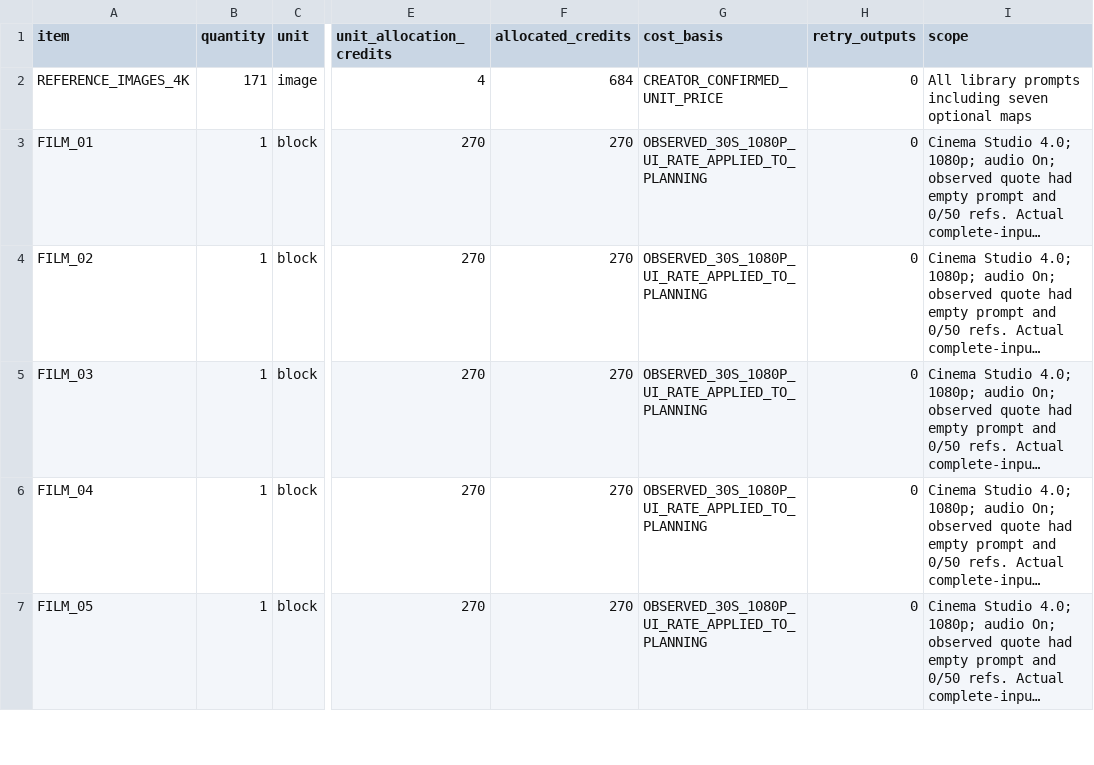
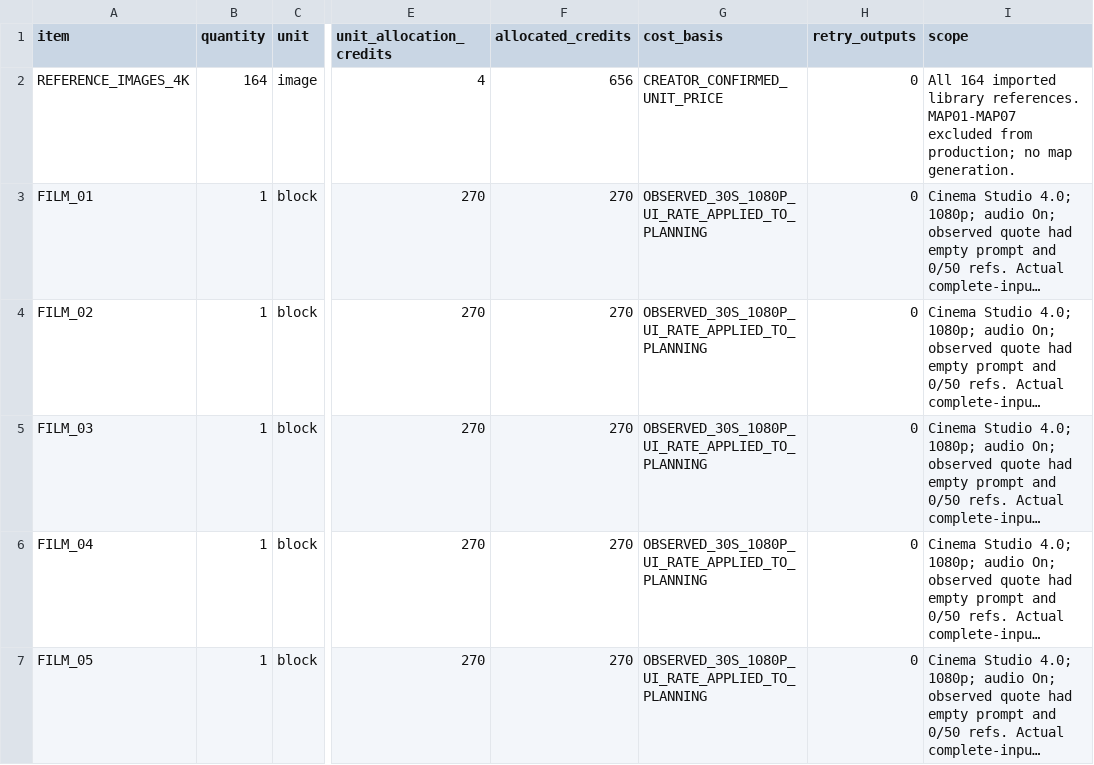
Before and after one commit to fssrepository/myscoutee-backend, a CSV file: guides/story/london/cinema_studio_steps/04_tracking/PRODUCTION_BUDGET_ESTIMATE.csv, drawn as a sheet; only a part is shown, gaps mark what is left out; long unchanged cells end in …; the diff names each change by its address in the sheet, - before the commit and + after, or states it on an @@ line.

```diff
--- a/guides/story/london/cinema_studio_steps/04_tracking/PRODUCTION_BUDGET_ESTIMATE.csv
+++ b/guides/story/london/cinema_studio_steps/04_tracking/PRODUCTION_BUDGET_ESTIMATE.csv
-B2 (quantity): 171
+B2 (quantity): 164
-F2 (allocated_credits): 684
+F2 (allocated_credits): 656
-I2 (scope): All library prompts including seven optional maps
+I2 (scope): All 164 imported library references. MAP01-MAP07 excluded from production; no map generation.
```
Also changed, not shown: guides/story/london/cinema_studio_steps/04_tracking/IMAGE_GENERATION_ESTIMATE.csv, 20 other files.
